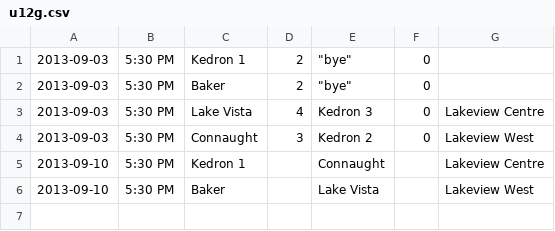
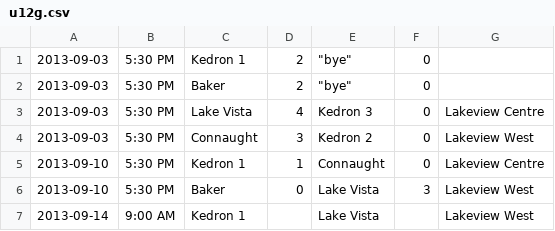
Before and after one commit to rdrake/nascsoccer.org, a CSV file: data/schedules/2013/playoffs/u12g.csv, drawn as a sheet.

Commit message:
Added Kathy's finals.

```diff
--- a/data/schedules/2013/playoffs/u12g.csv
+++ b/data/schedules/2013/playoffs/u12g.csv
@@ -4,3 +4,4 @@
 2013-09-03,5:30 PM,Connaught,3,Kedron 2,0,Lakeview West
-2013-09-10,5:30 PM,Kedron 1,,Connaught,,Lakeview Centre
-2013-09-10,5:30 PM,Baker,,Lake Vista,,Lakeview West
+2013-09-10,5:30 PM,Kedron 1,1,Connaught,0,Lakeview Centre
+2013-09-10,5:30 PM,Baker,0,Lake Vista,3,Lakeview West
+2013-09-14,9:00 AM,Kedron 1,,Lake Vista,,Lakeview West
```
